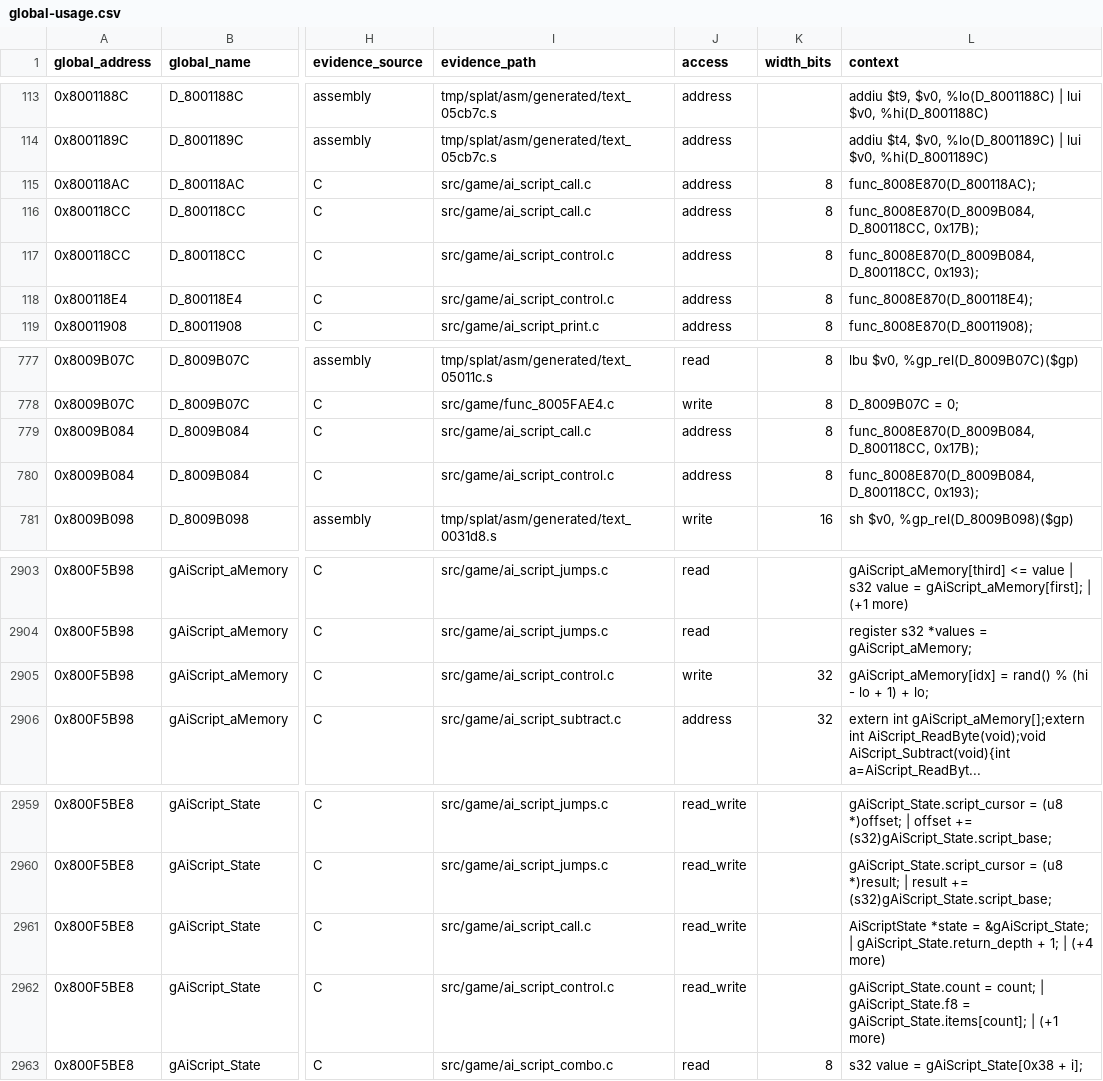
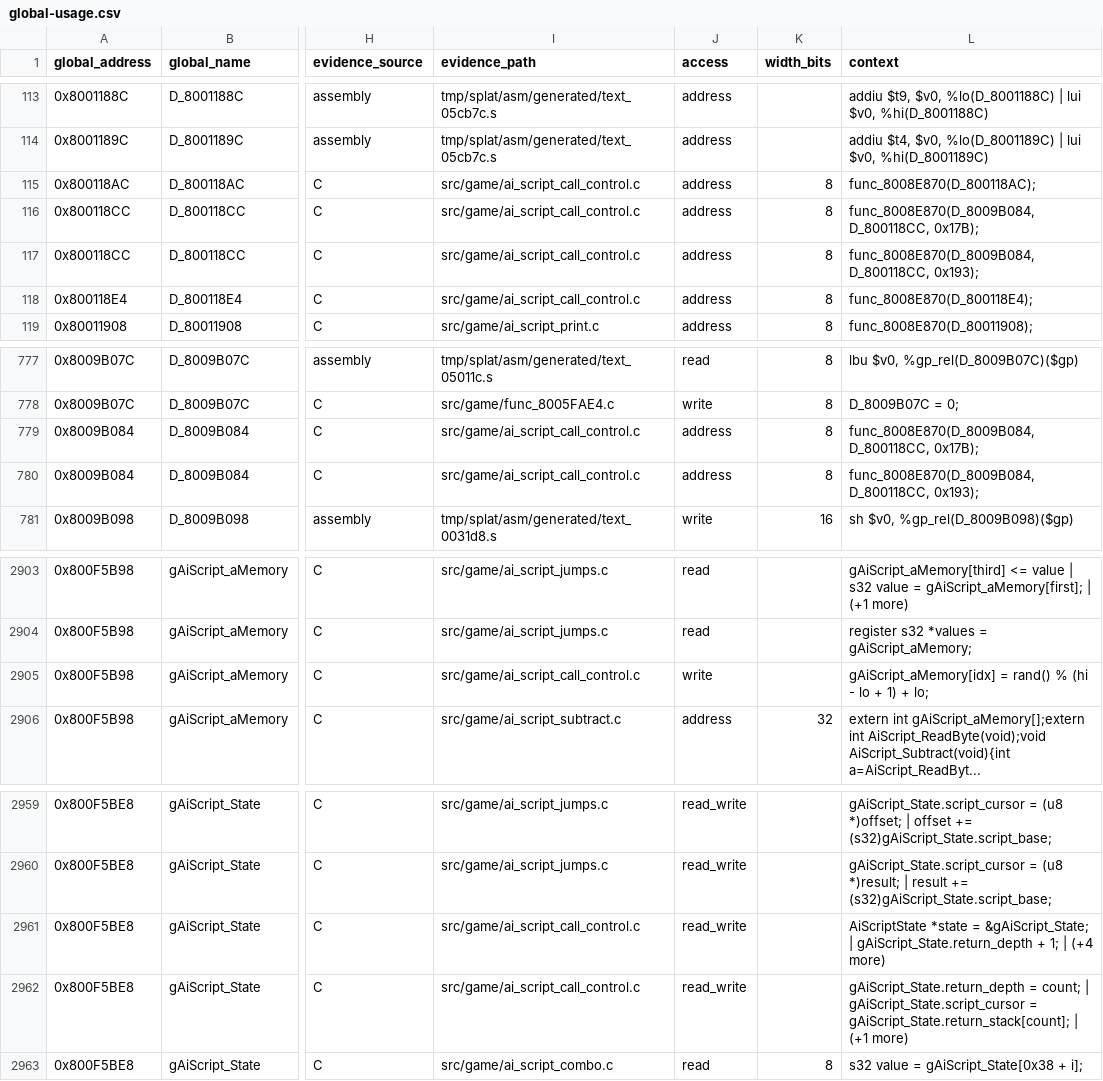
Before and after one commit to MaChInEgUn3/memories-decomp, a CSV file: notes/global-usage.csv, drawn as a sheet; only a part is shown, gaps mark what is left out; the diff names each change by its address in the sheet, - before the commit and + after, or states it on an @@ line.

Commit message:
decomp: coalesce AI call-control opcodes (#56)
Merges the three contiguous AI call-control opcodes into
src/game/ai_script_call_control.c and points all three matching-manifest
entries at the grouped translation unit.

The members at 0x80070D00, 0x80070DA8 and 0x80070E20 are contiguous, share the
gcc_2_8_1_g8_split profile, are defined in address order, and their
0xA8+0x78+0x94 sizes exactly cover the 0x1B4 subsegment. Both contributing
sources, ai_script_call.c and ai_script_control.c, are fully absorbed and
removed rather than partially split.

Reorganization only; CI reproduced SHA-256
84a54ed74f3d0edd6d81380839f7e4ef5bfb21ecea18be9a062bd6bfa5a45c88.

Part of #39.

```diff
--- a/notes/global-usage.csv
+++ b/notes/global-usage.csv
-I115:I116 (evidence_path): src/game/ai_script_call.c
+I115:I116 (evidence_path): src/game/ai_script_call_control.c
-I117:I118 (evidence_path): src/game/ai_script_control.c
+I117:I118 (evidence_path): src/game/ai_script_call_control.c
-I779 (evidence_path): src/game/ai_script_call.c
+I779 (evidence_path): src/game/ai_script_call_control.c
-I780 (evidence_path): src/game/ai_script_control.c
+I780 (evidence_path): src/game/ai_script_call_control.c
-I2905 (evidence_path): src/game/ai_script_control.c
+I2905 (evidence_path): src/game/ai_script_call_control.c
-K2905 (width_bits): 32
+K2905 (width_bits): (empty)
-I2961 (evidence_path): src/game/ai_script_call.c
+I2961 (evidence_path): src/game/ai_script_call_control.c
-I2962 (evidence_path): src/game/ai_script_control.c
+I2962 (evidence_path): src/game/ai_script_call_control.c
-L2962 (context): gAiScript_State.count = count; | gAiScript_State.f8 = gAiScript_State.items[count]; | (+1…
+L2962 (context): gAiScript_State.return_depth = count; | gAiScript_State.script_cursor = gAiScript_State.return_stack[count]; | (+1…
```
Also changed, not shown: 4 other files.
